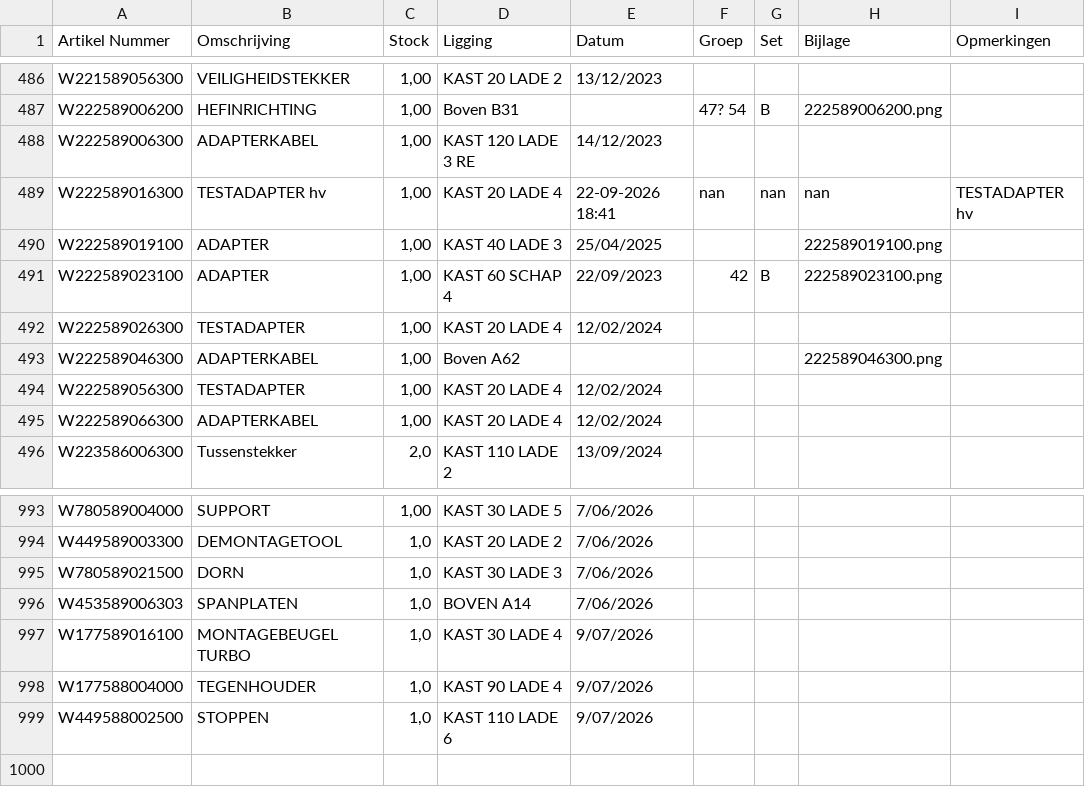
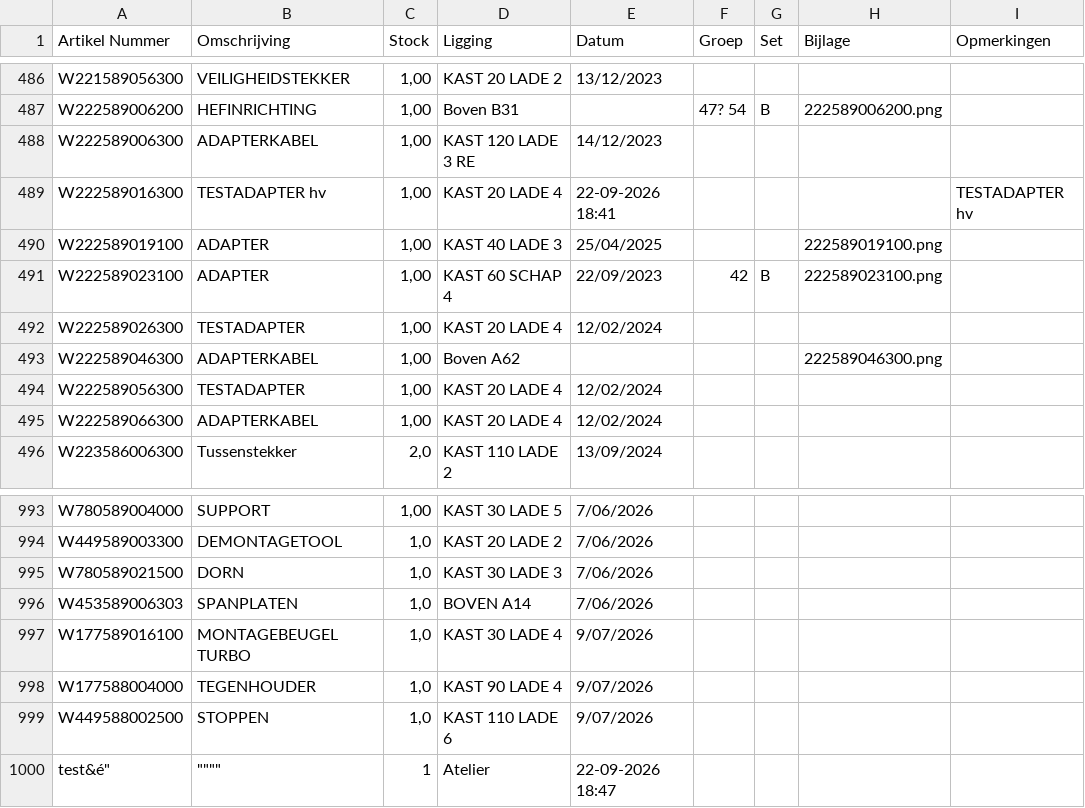
Before and after one commit to christoffm88-dotcom/sp, a CSV file: gereedschap.csv, drawn as a sheet; only a part is shown, gaps mark what is left out.

Commit message:
Voeg artikel test&é" toe

```diff
--- a/gereedschap.csv
+++ b/gereedschap.csv
@@ -488,3 +488,3 @@ W222589006200,HEFINRICHTING,"1,00",Boven B31,,47? 54,B,222589006200.png,
 W222589006300,ADAPTERKABEL,"1,00",KAST 120 LADE 3 RE,14/12/2023,,,,
-W222589016300,TESTADAPTER hv,"1,00",KAST 20 LADE 4,22-09-2026 18:41,nan,nan,nan,TESTADAPTER hv
+W222589016300,TESTADAPTER hv,"1,00",KAST 20 LADE 4,22-09-2026 18:41,,,,TESTADAPTER hv
 W222589019100,ADAPTER,"1,00",KAST 40 LADE 3,25/04/2025,,,222589019100.png,
@@ -999 +999,2 @@ W177588004000,TEGENHOUDER,"1,0",KAST 90 LADE 4,9/07/2026,,,,
 W449588002500,STOPPEN,"1,0",KAST 110 LADE 6,9/07/2026,,,,
+"test&é""","""""""""",1,Atelier,22-09-2026 18:47,,,,
```
